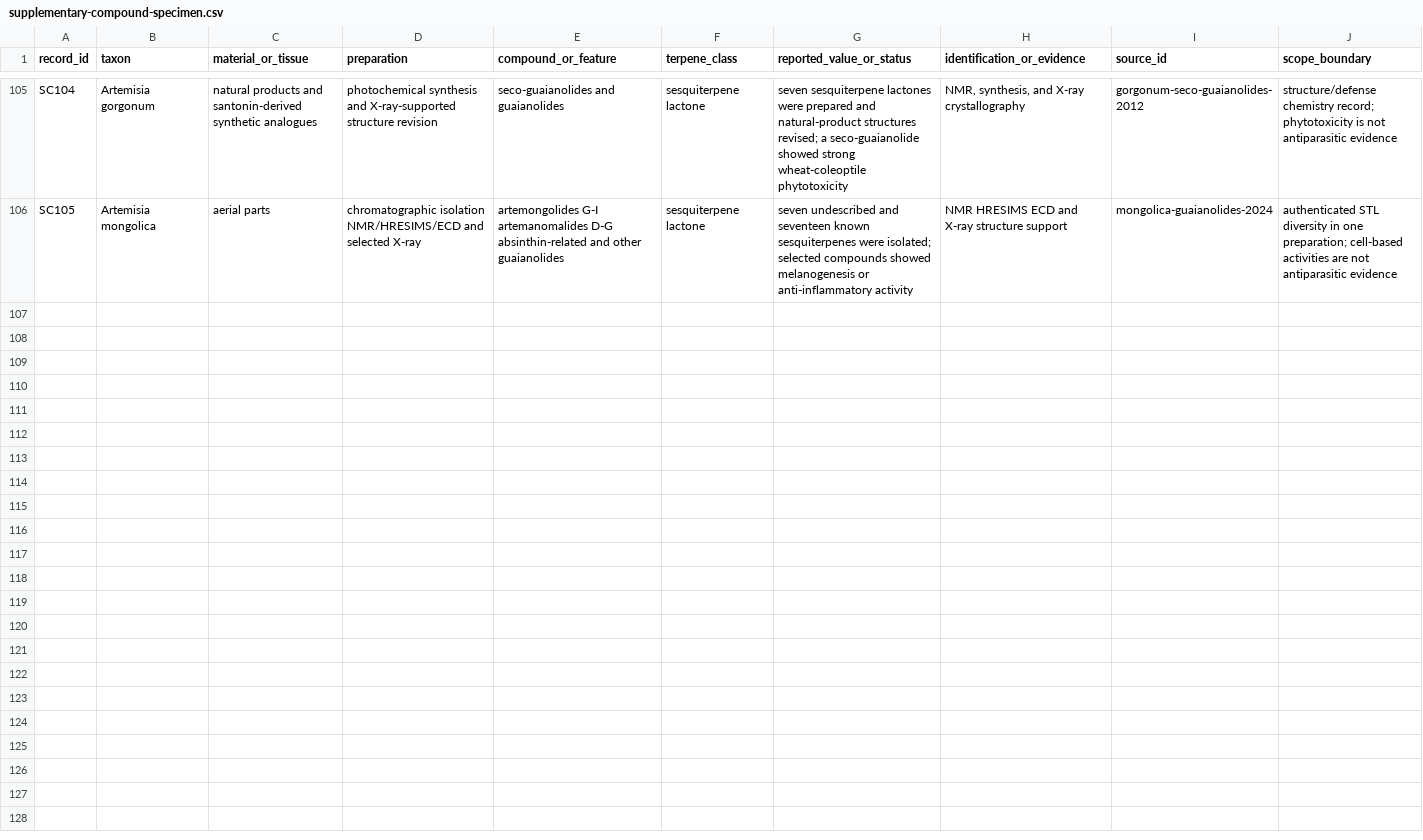
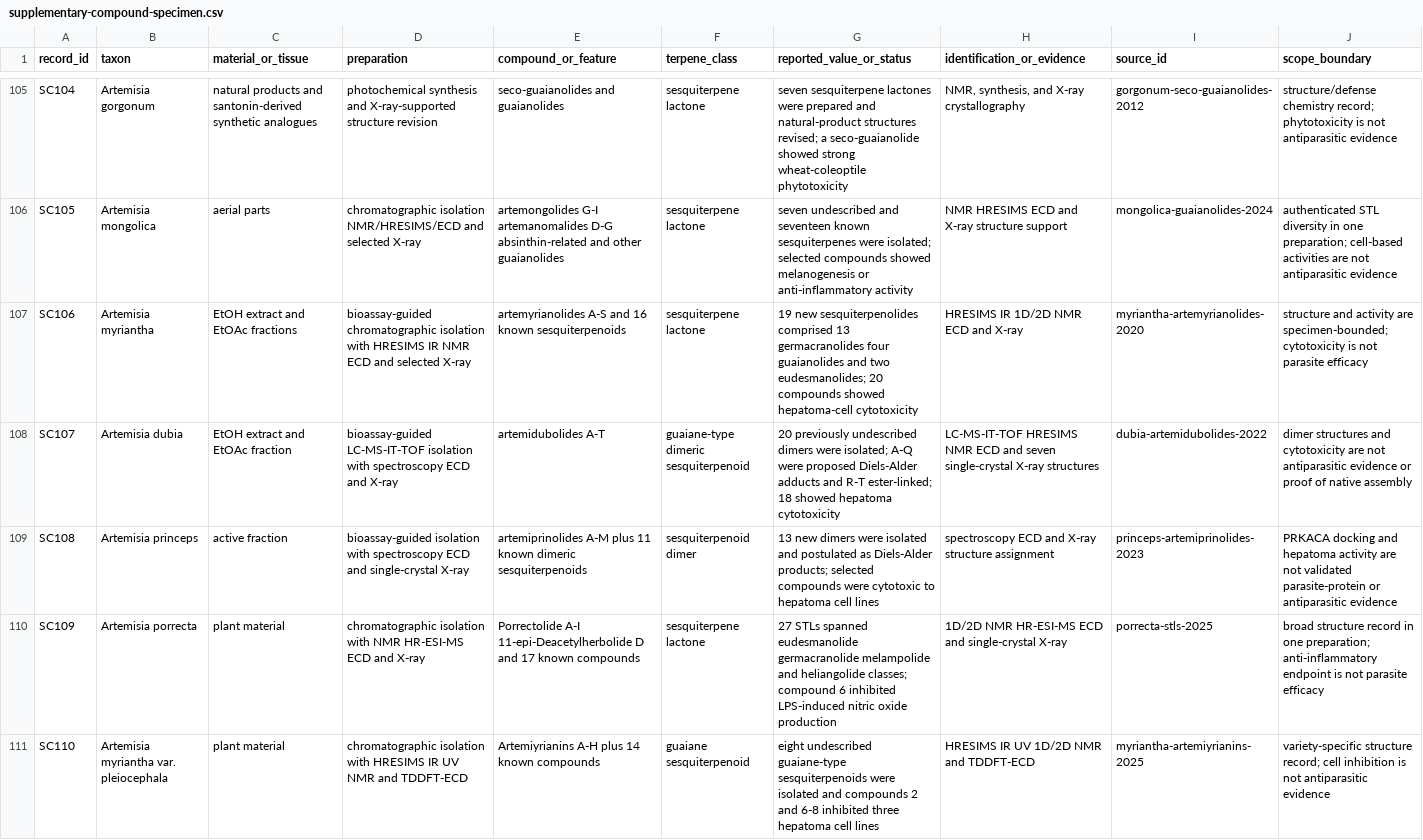
Before and after one commit to dcmcshan/artemisia, a CSV file: manuscript/supplementary-compound-specimen.csv, drawn as a sheet; only a part is shown, gaps mark what is left out.

Commit message:
Add comparative sesquiterpene lactone literature tranche

```diff
--- a/manuscript/supplementary-compound-specimen.csv
+++ b/manuscript/supplementary-compound-specimen.csv
@@ -106 +106,6 @@ SC104,Artemisia gorgonum,natural products and santonin-derived synthetic analogu
 SC105,Artemisia mongolica,aerial parts,chromatographic isolation NMR/HRESIMS/ECD and selected X-ray,artemongolides G-I artemanomalides D-G absinthin-related and other guaianolides,sesquiterpene lactone,"seven undescribed and seventeen known sesquiterpenes were isolated; selected compounds showed melanogenesis or anti-inflammatory activity",NMR HRESIMS ECD and X-ray structure support,mongolica-guaianolides-2024,"authenticated STL diversity in one preparation; cell-based activities are not antiparasitic evidence"
+SC106,Artemisia myriantha,EtOH extract and EtOAc fractions,bioassay-guided chromatographic isolation with HRESIMS IR NMR ECD and selected X-ray,artemyrianolides A-S and 16 known sesquiterpenoids,sesquiterpene lactone,"19 new sesquiterpenolides comprised 13 germacranolides four guaianolides and two eudesmanolides; 20 compounds showed hepatoma-cell cytotoxicity",HRESIMS IR 1D/2D NMR ECD and X-ray,myriantha-artemyrianolides-2020,"structure and activity are specimen-bounded; cytotoxicity is not parasite efficacy"
+SC107,Artemisia dubia,EtOH extract and EtOAc fraction,bioassay-guided LC-MS-IT-TOF isolation with spectroscopy ECD and X-ray,artemidubolides A-T,guaiane-type dimeric sesquiterpenoid,"20 previously undescribed dimers were isolated; A-Q were proposed Diels-Alder adducts and R-T ester-linked; 18 showed hepatoma cytotoxicity",LC-MS-IT-TOF HRESIMS NMR ECD and seven single-crystal X-ray structures,dubia-artemidubolides-2022,"dimer structures and cytotoxicity are not antiparasitic evidence or proof of native assembly"
+SC108,Artemisia princeps,active fraction,bioassay-guided isolation with spectroscopy ECD and single-crystal X-ray,artemiprinolides A-M plus 11 known dimeric sesquiterpenoids,sesquiterpenoid dimer,"13 new dimers were isolated and postulated as Diels-Alder products; selected compounds were cytotoxic to hepatoma cell lines",spectroscopy ECD and X-ray structure assignment,princeps-artemiprinolides-2023,"PRKACA docking and hepatoma activity are not validated parasite-protein or antiparasitic evidence"
+SC109,Artemisia porrecta,plant material,chromatographic isolation with NMR HR-ESI-MS ECD and X-ray,Porrectolide A-I 11-epi-Deacetylherbolide D and 17 known compounds,sesquiterpene lactone,"27 STLs spanned eudesmanolide germacranolide melampolide and heliangolide classes; compound 6 inhibited LPS-induced nitric oxide production",1D/2D NMR HR-ESI-MS ECD and single-crystal X-ray,porrecta-stls-2025,"broad structure record in one preparation; anti-inflammatory endpoint is not parasite efficacy"
+SC110,Artemisia myriantha var. pleiocephala,plant material,chromatographic isolation with HRESIMS IR UV NMR and TDDFT-ECD,Artemiyrianins A-H plus 14 known compounds,guaiane sesquiterpenoid,"eight undescribed guaiane-type sesquiterpenoids were isolated and compounds 2 and 6-8 inhibited three hepatoma cell lines",HRESIMS IR UV 1D/2D NMR and TDDFT-ECD,myriantha-artemiyrianins-2025,"variety-specific structure record; cell inhibition is not antiparasitic evidence"
```
Also changed, not shown: manuscript/claim-audit.csv, manuscript/evidence-matrix.csv, 12 other files.
